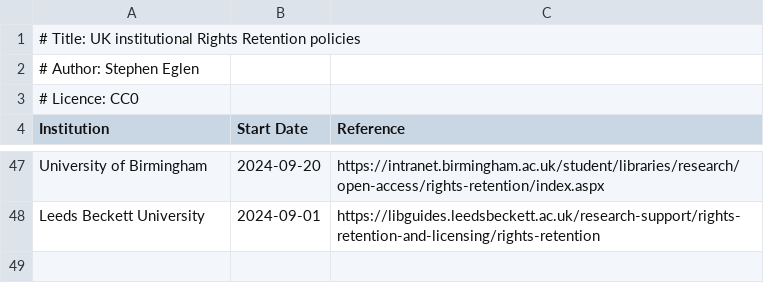
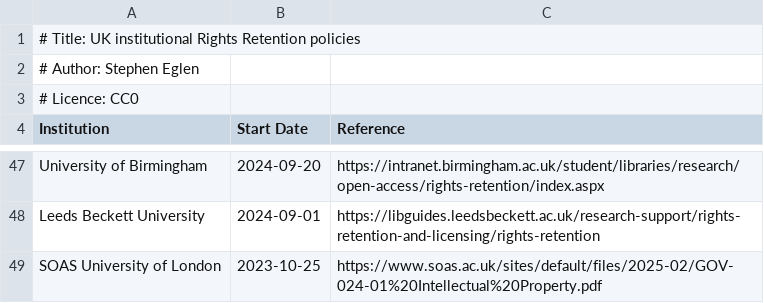
Before and after one commit to sje30/rrs, a CSV file: ukinstitutions.csv, drawn as a sheet; only a part is shown, gaps mark what is left out.

```diff
--- a/ukinstitutions.csv
+++ b/ukinstitutions.csv
@@ -48 +48,2 @@ University of Birmingham,2024-09-20,https://intranet.birmingham.ac.uk/student/li
 Leeds Beckett University,2024-09-01,https://libguides.leedsbeckett.ac.uk/research-support/rights-retention-and-licensing/rights-retention
+SOAS University of London,2023-10-25,https://www.soas.ac.uk/sites/default/files/2025-02/GOV-024-01%20Intellectual%20Property.pdf
```
Also changed, not shown: places.csv, 1 other file.
